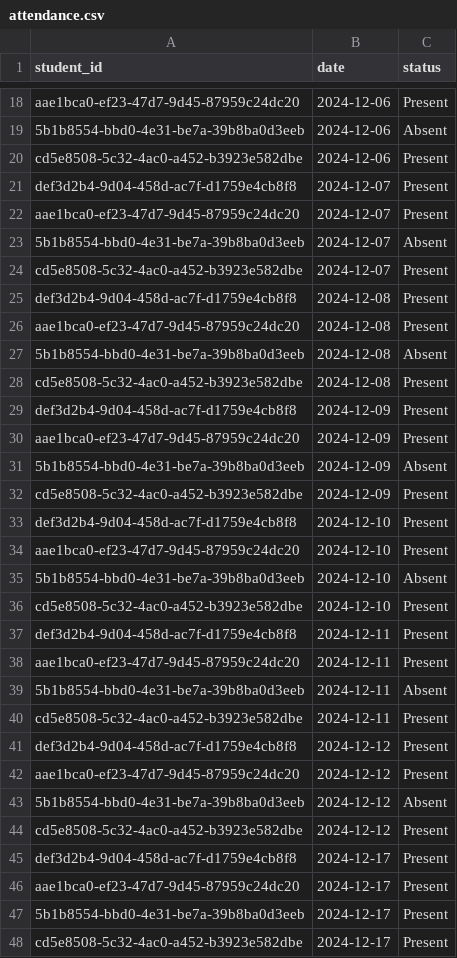
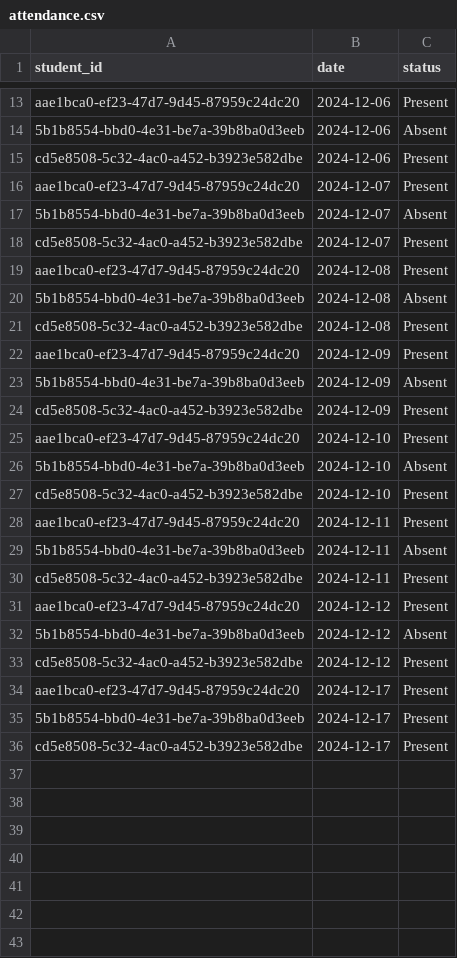
Before and after one commit to okayrahul/DigitalSkillsTrainingPlatform, a CSV file: attendance.csv, drawn as a sheet; only a part is shown, gaps mark what is left out; the diff covers the shown part only.

```diff
--- a/attendance.csv
+++ b/attendance.csv
@@ -20,3 +15,2 @@ aae1bca0-ef23-47d7-9d45-87959c24dc20,2024-12-06,Present
 cd5e8508-5c32-4ac0-a452-b3923e582dbe,2024-12-06,Present
-def3d2b4-9d04-458d-ac7f-d1759e4cb8f8,2024-12-07,Present
 aae1bca0-ef23-47d7-9d45-87959c24dc20,2024-12-07,Present
@@ -24,3 +18,2 @@ aae1bca0-ef23-47d7-9d45-87959c24dc20,2024-12-07,Present
 cd5e8508-5c32-4ac0-a452-b3923e582dbe,2024-12-07,Present
-def3d2b4-9d04-458d-ac7f-d1759e4cb8f8,2024-12-08,Present
 aae1bca0-ef23-47d7-9d45-87959c24dc20,2024-12-08,Present
@@ -28,3 +21,2 @@ aae1bca0-ef23-47d7-9d45-87959c24dc20,2024-12-08,Present
 cd5e8508-5c32-4ac0-a452-b3923e582dbe,2024-12-08,Present
-def3d2b4-9d04-458d-ac7f-d1759e4cb8f8,2024-12-09,Present
 aae1bca0-ef23-47d7-9d45-87959c24dc20,2024-12-09,Present
@@ -32,3 +24,2 @@ aae1bca0-ef23-47d7-9d45-87959c24dc20,2024-12-09,Present
 cd5e8508-5c32-4ac0-a452-b3923e582dbe,2024-12-09,Present
-def3d2b4-9d04-458d-ac7f-d1759e4cb8f8,2024-12-10,Present
 aae1bca0-ef23-47d7-9d45-87959c24dc20,2024-12-10,Present
@@ -36,3 +27,2 @@ aae1bca0-ef23-47d7-9d45-87959c24dc20,2024-12-10,Present
 cd5e8508-5c32-4ac0-a452-b3923e582dbe,2024-12-10,Present
-def3d2b4-9d04-458d-ac7f-d1759e4cb8f8,2024-12-11,Present
 aae1bca0-ef23-47d7-9d45-87959c24dc20,2024-12-11,Present
@@ -40,3 +30,2 @@ aae1bca0-ef23-47d7-9d45-87959c24dc20,2024-12-11,Present
 cd5e8508-5c32-4ac0-a452-b3923e582dbe,2024-12-11,Present
-def3d2b4-9d04-458d-ac7f-d1759e4cb8f8,2024-12-12,Present
 aae1bca0-ef23-47d7-9d45-87959c24dc20,2024-12-12,Present
@@ -44,3 +33,2 @@ aae1bca0-ef23-47d7-9d45-87959c24dc20,2024-12-12,Present
 cd5e8508-5c32-4ac0-a452-b3923e582dbe,2024-12-12,Present
-def3d2b4-9d04-458d-ac7f-d1759e4cb8f8,2024-12-17,Present
 aae1bca0-ef23-47d7-9d45-87959c24dc20,2024-12-17,Present
```
Also changed, not shown: 5 removed rows elsewhere in this file, grades.csv, students.csv, 15 other files.
